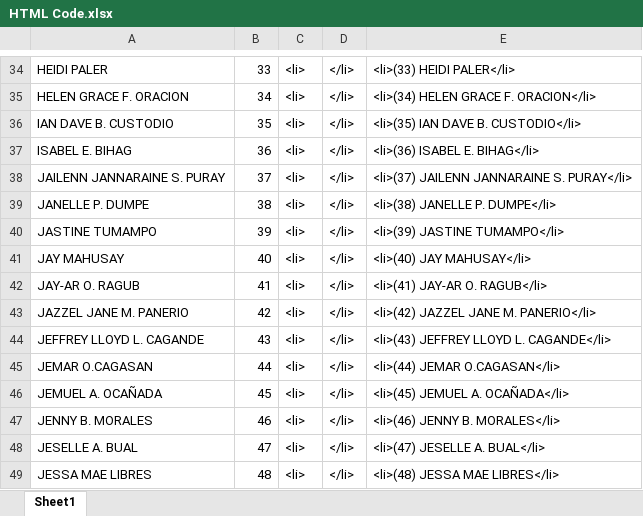
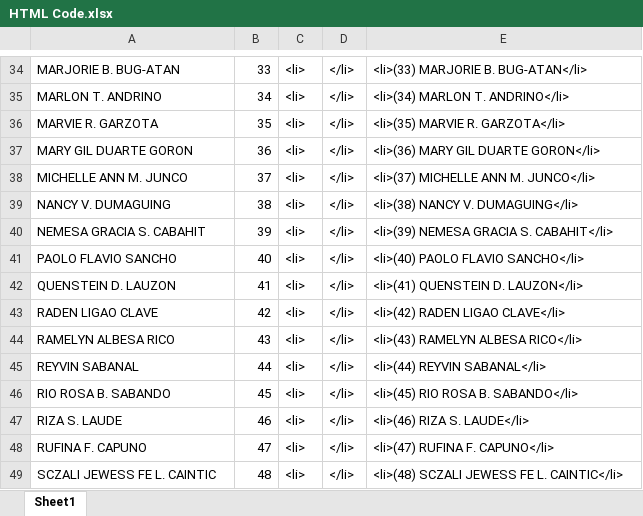
Before and after one commit to cmevsu/cmevsu.github.io, an Excel workbook: certificates/HTML Code.xlsx, sheet Sheet1, drawn as a sheet; only a part is shown, gaps mark what is left out; values as stored, in another font and other column widths than the file's, no borders; the diff covers the shown part only; the diff names each change by its address in the sheet, - before the commit and + after, or states it on an @@ line.

```diff
--- a/certificates/HTML Code.xlsx (sheet Sheet1)
+++ b/certificates/HTML Code.xlsx (sheet Sheet1)
-A34: HEIDI PALER
+A34: MARJORIE B. BUG-ATAN
-E34: <li>(33) HEIDI PALER</li>
+E34: <li>(33) MARJORIE B. BUG-ATAN</li>
-A35: HELEN GRACE F. ORACION
+A35: MARLON T. ANDRINO
-E35: <li>(34) HELEN GRACE F. ORACION</li>
+E35: <li>(34) MARLON T. ANDRINO</li>
-A36: IAN DAVE B. CUSTODIO
+A36: MARVIE R. GARZOTA
-E36: <li>(35) IAN DAVE B. CUSTODIO</li>
+E36: <li>(35) MARVIE R. GARZOTA</li>
-A37: ISABEL E. BIHAG
+A37: MARY GIL DUARTE GORON
-E37: <li>(36) ISABEL E. BIHAG</li>
+E37: <li>(36) MARY GIL DUARTE GORON</li>
-A38: JAILENN JANNARAINE S. PURAY
+A38: MICHELLE ANN M. JUNCO
-E38: <li>(37) JAILENN JANNARAINE S. PURAY</li>
+E38: <li>(37) MICHELLE ANN M. JUNCO</li>
-A39: JANELLE P. DUMPE
+A39: NANCY V. DUMAGUING
-E39: <li>(38) JANELLE P. DUMPE</li>
+E39: <li>(38) NANCY V. DUMAGUING</li>
-A40: JASTINE TUMAMPO
+A40: NEMESA GRACIA S. CABAHIT
-E40: <li>(39) JASTINE TUMAMPO</li>
+E40: <li>(39) NEMESA GRACIA S. CABAHIT</li>
-A41: JAY MAHUSAY
+A41: PAOLO FLAVIO SANCHO
-E41: <li>(40) JAY MAHUSAY</li>
+E41: <li>(40) PAOLO FLAVIO SANCHO</li>
-A42: JAY-AR O. RAGUB
+A42: QUENSTEIN D. LAUZON
-E42: <li>(41) JAY-AR O. RAGUB</li>
+E42: <li>(41) QUENSTEIN D. LAUZON</li>
-A43: JAZZEL JANE M. PANERIO
+A43: RADEN LIGAO CLAVE
-E43: <li>(42) JAZZEL JANE M. PANERIO</li>
+E43: <li>(42) RADEN LIGAO CLAVE</li>
-A44: JEFFREY LLOYD L. CAGANDE
+A44: RAMELYN ALBESA RICO
-E44: <li>(43) JEFFREY LLOYD L. CAGANDE</li>
+E44: <li>(43) RAMELYN ALBESA RICO</li>
-A45: JEMAR O.CAGASAN
+A45: REYVIN SABANAL
-E45: <li>(44) JEMAR O.CAGASAN</li>
+E45: <li>(44) REYVIN SABANAL</li>
-A46: JEMUEL A. OCAÑADA
+A46: RIO ROSA B. SABANDO
-E46: <li>(45) JEMUEL A. OCAÑADA</li>
+E46: <li>(45) RIO ROSA B. SABANDO</li>
-A47: JENNY B. MORALES
+A47: RIZA S. LAUDE
-E47: <li>(46) JENNY B. MORALES</li>
+E47: <li>(46) RIZA S. LAUDE</li>
-A48: JESELLE A. BUAL
+A48: RUFINA F. CAPUNO
-E48: <li>(47) JESELLE A. BUAL</li>
+E48: <li>(47) RUFINA F. CAPUNO</li>
-A49: JESSA MAE LIBRES
+A49: SCZALI JEWESS FE L. CAINTIC
-E49: <li>(48) JESSA MAE LIBRES</li>
+E49: <li>(48) SCZALI JEWESS FE L. CAINTIC</li>
```
Also changed, not shown: 208 edited cells elsewhere in this sheet, 23 other files.
